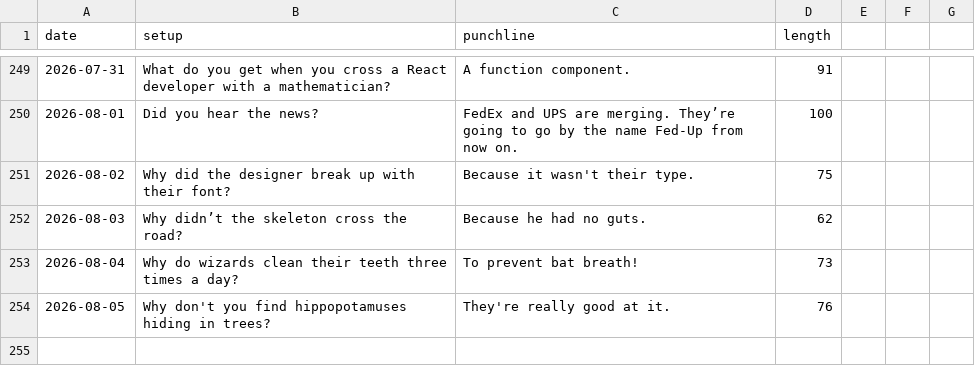
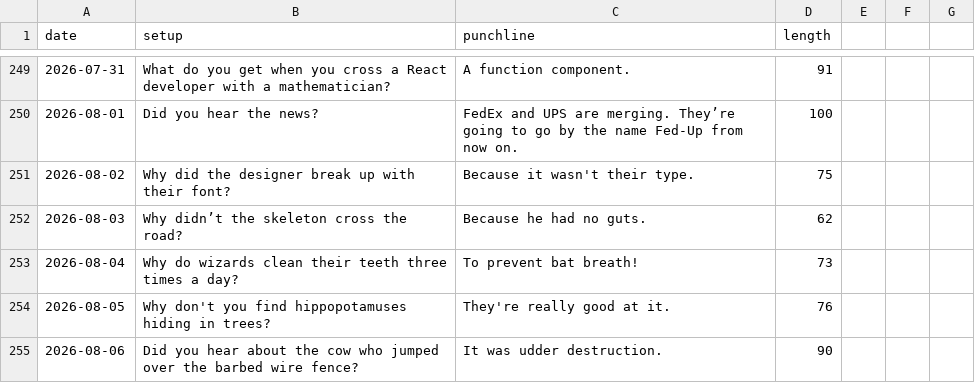
Before and after one commit to onFilm/onFilm, a CSV file: jokes/stats.csv, drawn as a sheet; only a part is shown, gaps mark what is left out.

```diff
--- a/jokes/stats.csv
+++ b/jokes/stats.csv
@@ -254 +254,2 @@ date,setup,punchline,length
 2026-08-05,Why don't you find hippopotamuses hiding in trees?,They're really good at it.,76
+2026-08-06,Did you hear about the cow who jumped over the barbed wire fence?,It was udder destruction.,90
```
Also changed, not shown: 2 other files.
